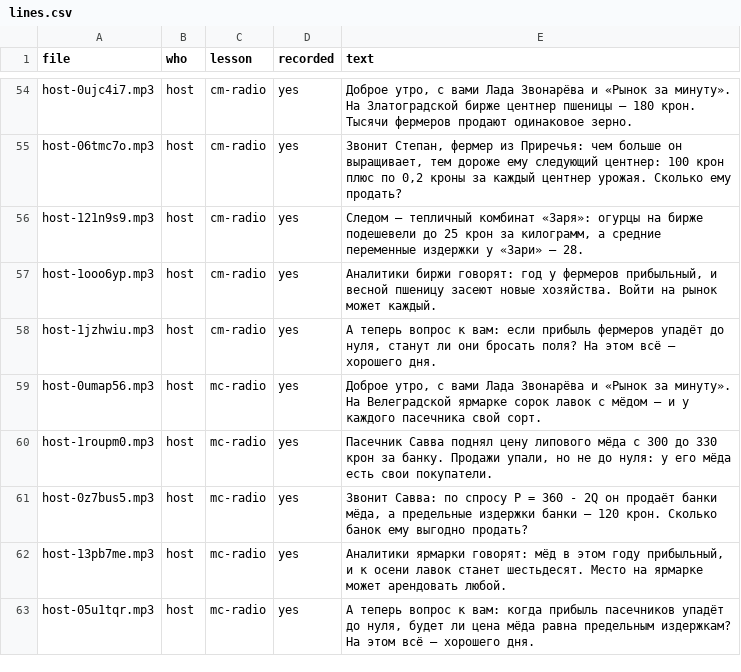
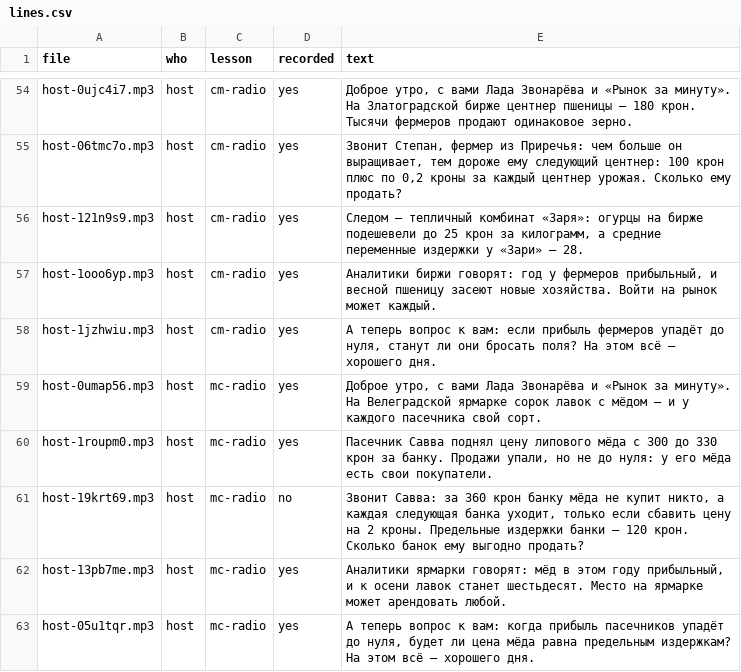
Before and after one commit to PrimeLong/inflatia, a CSV file: voice/lines.csv, drawn as a sheet; only a part is shown, gaps mark what is left out.

```diff
--- a/voice/lines.csv
+++ b/voice/lines.csv
@@ -60,3 +60,3 @@ host-0umap56.mp3;host;mc-radio;yes;"Доброе утро, с вами Лада
 host-1roupm0.mp3;host;mc-radio;yes;"Пасечник Савва поднял цену липового мёда с 300 до 330 крон за банку. Продажи упали, но не до нуля: у его мёда есть свои покупатели."
-host-0z7bus5.mp3;host;mc-radio;yes;"Звонит Савва: по спросу P = 360 - 2Q он продаёт банки мёда, а предельные издержки банки — 120 крон. Сколько банок ему выгодно продать?"
+host-19krt69.mp3;host;mc-radio;no;"Звонит Савва: за 360 крон банку мёда не купит никто, а каждая следующая банка уходит, только если сбавить цену на 2 кроны. Предельные издержки банки — 120 крон. Сколько банок ему выгодно продать?"
 host-13pb7me.mp3;host;mc-radio;yes;"Аналитики ярмарки говорят: мёд в этом году прибыльный, и к осени лавок станет шестьдесят. Место на ярмарке может арендовать любой."
```
Also changed, not shown: 4 other files.
